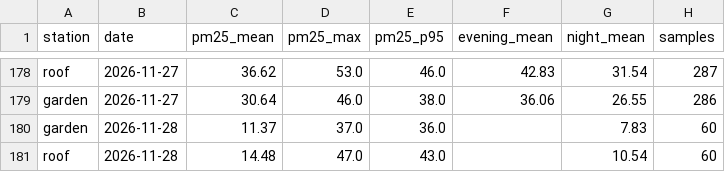
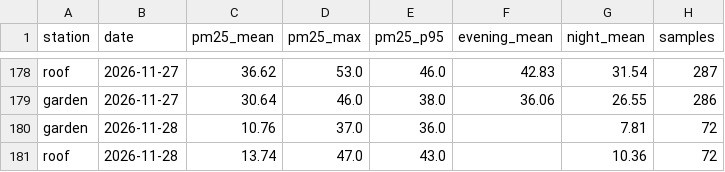
Before and after one commit to TheSpartan1980/aber-valley-air, a CSV file: data/daily.csv, drawn as a sheet; only a part is shown, gaps mark what is left out.

```diff
--- a/data/daily.csv
+++ b/data/daily.csv
@@ -179,3 +179,3 @@ roof,2026-11-27,36.62,53.0,46.0,42.83,31.54,287
 garden,2026-11-27,30.64,46.0,38.0,36.06,26.55,286
-garden,2026-11-28,11.37,37.0,36.0,,7.83,60
-roof,2026-11-28,14.48,47.0,43.0,,10.54,60
+garden,2026-11-28,10.76,37.0,36.0,,7.81,72
+roof,2026-11-28,13.74,47.0,43.0,,10.36,72
```
Also changed, not shown: data/episodes.csv, 4 other files.
